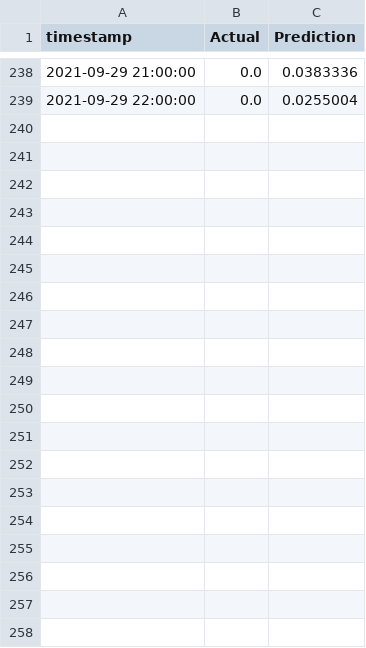
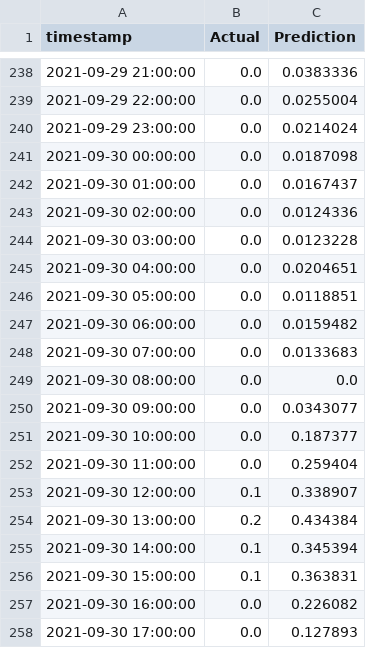
Before and after one commit to iwatts3519/st-energy360-frontend, a CSV file: Data/accuracy_frame.csv, drawn as a sheet; only a part is shown, gaps mark what is left out; the diff covers the shown part only; the diff names each change by its address in the sheet, - before the commit and + after, or states it on an @@ line.

```diff
--- a/Data/accuracy_frame.csv
+++ b/Data/accuracy_frame.csv
+row 240: 2021-09-29 23:00:00 | 0.0 | 0.0214024
+row 241: 2021-09-30 00:00:00 | 0.0 | 0.0187098
+row 242: 2021-09-30 01:00:00 | 0.0 | 0.0167437
+row 243: 2021-09-30 02:00:00 | 0.0 | 0.0124336
+row 244: 2021-09-30 03:00:00 | 0.0 | 0.0123228
+row 245: 2021-09-30 04:00:00 | 0.0 | 0.0204651
+row 246: 2021-09-30 05:00:00 | 0.0 | 0.0118851
+row 247: 2021-09-30 06:00:00 | 0.0 | 0.0159482
+row 248: 2021-09-30 07:00:00 | 0.0 | 0.0133683
+row 249: 2021-09-30 08:00:00 | 0.0 | 0.0
+row 250: 2021-09-30 09:00:00 | 0.0 | 0.0343077
+row 251: 2021-09-30 10:00:00 | 0.0 | 0.187377
+row 252: 2021-09-30 11:00:00 | 0.0 | 0.259404
+row 253: 2021-09-30 12:00:00 | 0.1 | 0.338907
+row 254: 2021-09-30 13:00:00 | 0.2 | 0.434384
+row 255: 2021-09-30 14:00:00 | 0.1 | 0.345394
+row 256: 2021-09-30 15:00:00 | 0.1 | 0.363831
+row 257: 2021-09-30 16:00:00 | 0.0 | 0.226082
+row 258: 2021-09-30 17:00:00 | 0.0 | 0.127893
```
Also changed, not shown: 11 added rows elsewhere in this file, Data/new_predictions.csv, 3 other files.
